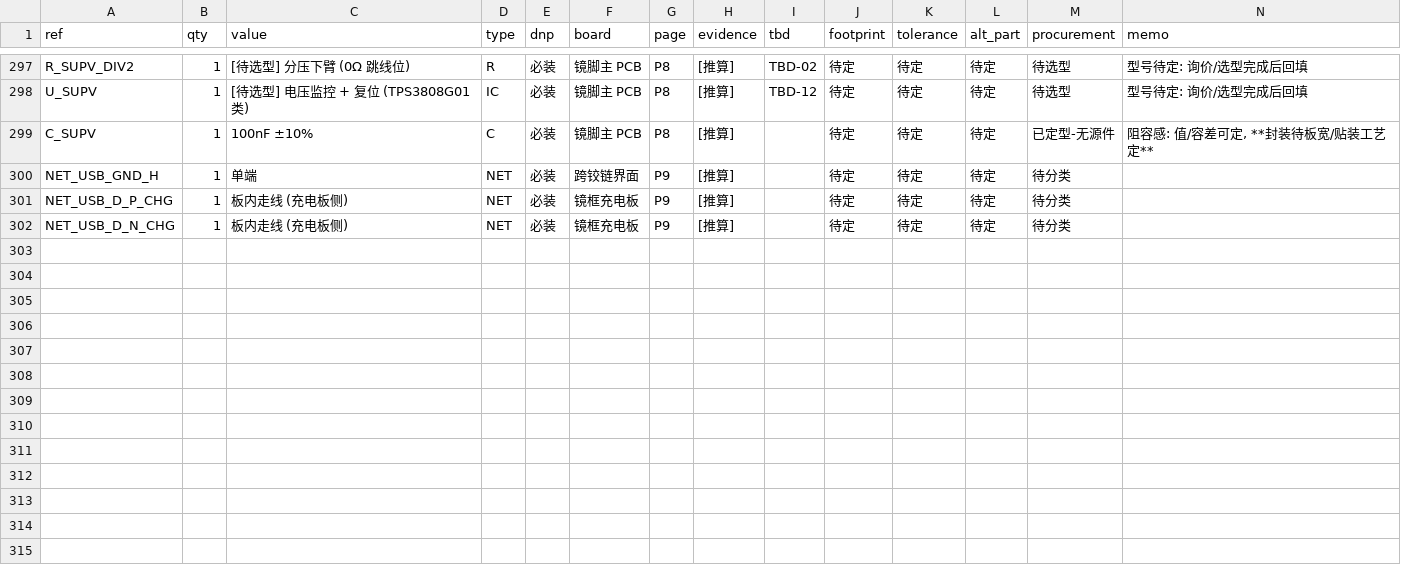
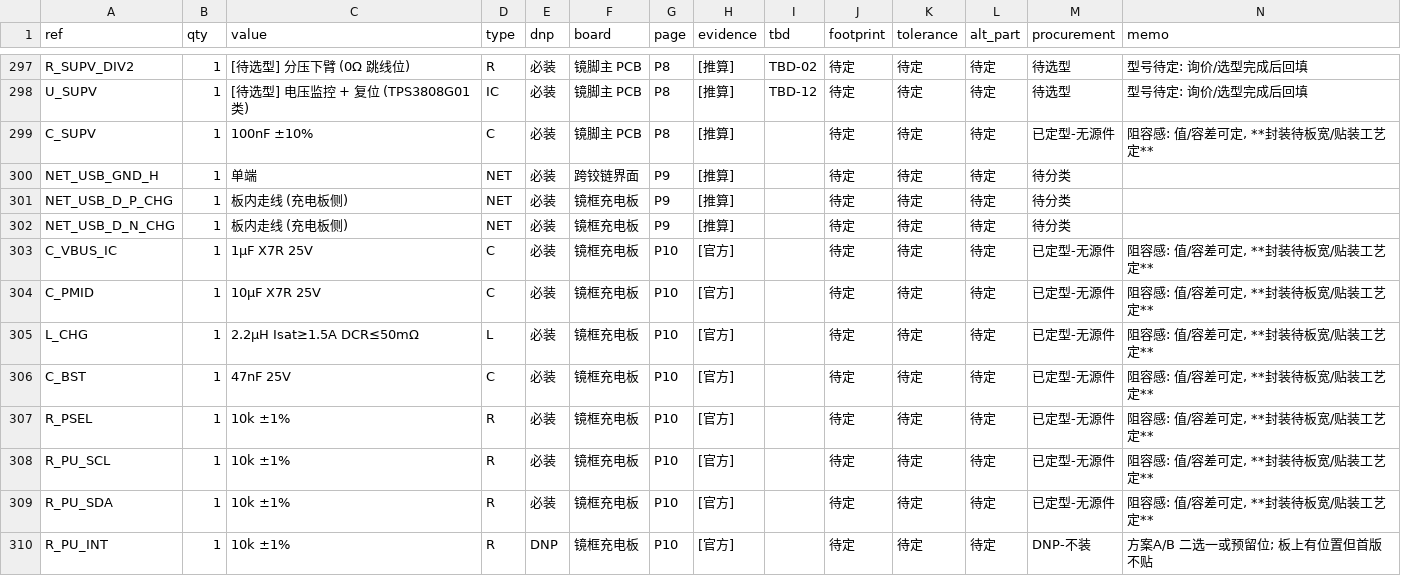
Before and after one commit to yuewuya20180928/OD_GLASS, a CSV file: projects/smart_glasses/HW/BOM_v1.csv, drawn as a sheet; only a part is shown, gaps mark what is left out; the diff covers the shown part only.

```diff
--- a/projects/smart_glasses/HW/BOM_v1.csv
+++ b/projects/smart_glasses/HW/BOM_v1.csv
@@ -302 +302,9 @@ NET_USB_D_P_CHG,1,板内走线 (充电板侧),NET,必装,镜框充电板,P9,[推
 NET_USB_D_N_CHG,1,板内走线 (充电板侧),NET,必装,镜框充电板,P9,[推算],,待定,待定,待定,待分类,
+C_VBUS_IC,1,1µF X7R 25V,C,必装,镜框充电板,P10,[官方],,待定,待定,待定,已定型-无源件,"阻容感: 值/容差可定, **封装待板宽/贴装工艺定**"
+C_PMID,1,10µF X7R 25V,C,必装,镜框充电板,P10,[官方],,待定,待定,待定,已定型-无源件,"阻容感: 值/容差可定, **封装待板宽/贴装工艺定**"
+L_CHG,1,2.2µH Isat≥1.5A DCR≤50mΩ,L,必装,镜框充电板,P10,[官方],,待定,待定,待定,已定型-无源件,"阻容感: 值/容差可定, **封装待板宽/贴装工艺定**"
+C_BST,1,47nF 25V,C,必装,镜框充电板,P10,[官方],,待定,待定,待定,已定型-无源件,"阻容感: 值/容差可定, **封装待板宽/贴装工艺定**"
+R_PSEL,1,10k ±1%,R,必装,镜框充电板,P10,[官方],,待定,待定,待定,已定型-无源件,"阻容感: 值/容差可定, **封装待板宽/贴装工艺定**"
+R_PU_SCL,1,10k ±1%,R,必装,镜框充电板,P10,[官方],,待定,待定,待定,已定型-无源件,"阻容感: 值/容差可定, **封装待板宽/贴装工艺定**"
+R_PU_SDA,1,10k ±1%,R,必装,镜框充电板,P10,[官方],,待定,待定,待定,已定型-无源件,"阻容感: 值/容差可定, **封装待板宽/贴装工艺定**"
+R_PU_INT,1,10k ±1%,R,DNP,镜框充电板,P10,[官方],,待定,待定,待定,DNP-不装,方案A/B 二选一或预留位; 板上有位置但首版不贴
```
Also changed, not shown: 7 added rows and 3 edited cells elsewhere in this file, 28 other files.
